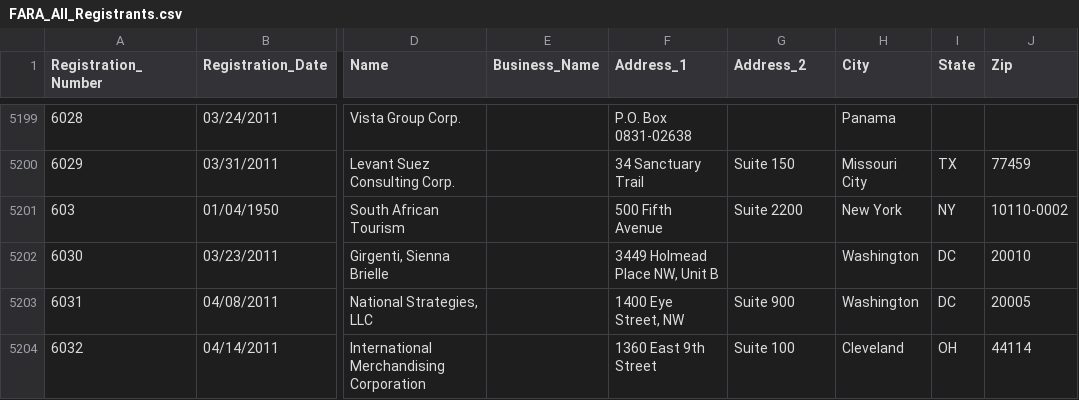
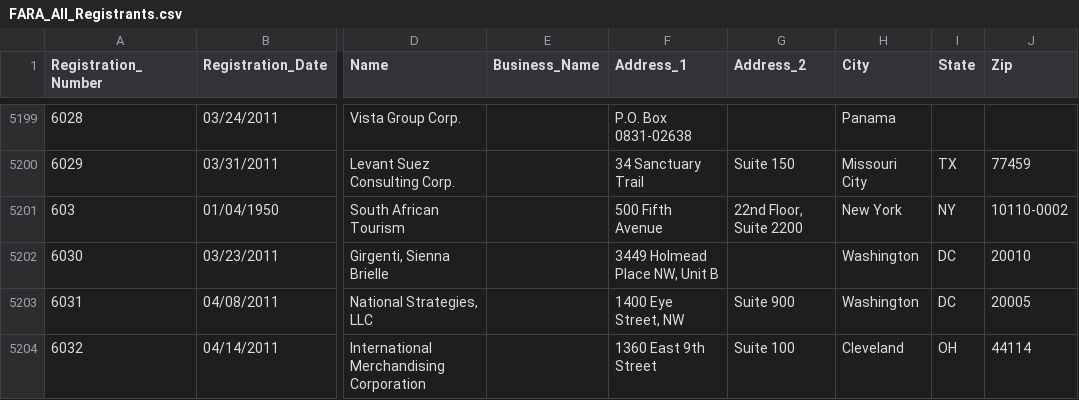
Before and after one commit to simonw/fara-history, a CSV file: FARA_All_Registrants.csv, drawn as a sheet; only a part is shown, gaps mark what is left out; the diff names each change by its address in the sheet, - before the commit and + after, or states it on an @@ line.

Commit message:
1 row changed
  Registration_Number: 603
    Address_2: "Suite 2200" => "22nd Floor, Suite 2200"

[skip ci]

```diff
--- a/FARA_All_Registrants.csv
+++ b/FARA_All_Registrants.csv
-G5201 (Address_2): Suite 2200
+G5201 (Address_2): 22nd Floor, Suite 2200
```
